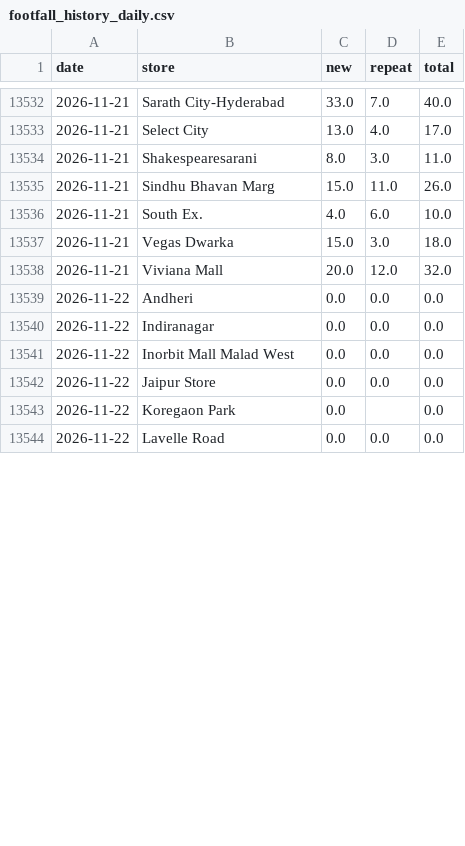
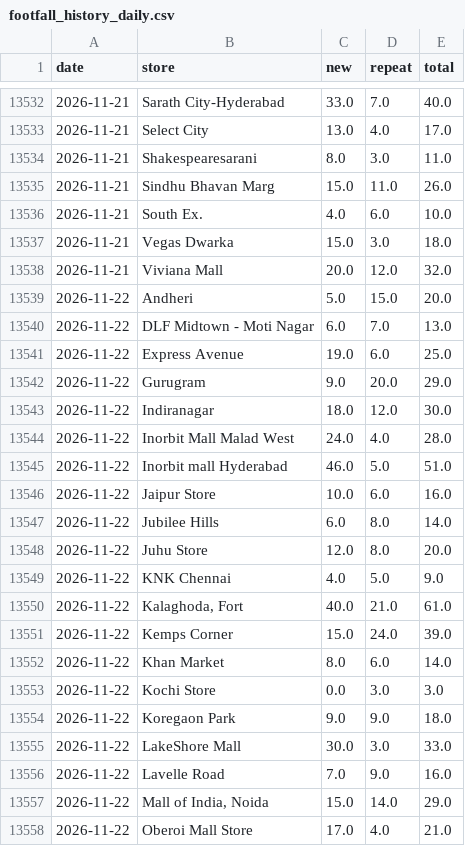
Before and after one commit to vaikanha123/BSC_Dashboard, a CSV file: data/footfall_history_daily.csv, drawn as a sheet; only a part is shown, gaps mark what is left out; the diff covers the shown part only.

```diff
--- a/data/footfall_history_daily.csv
+++ b/data/footfall_history_daily.csv
@@ -13538,7 +13538,21 @@ date,store,new,repeat,total
 2026-11-21,Viviana Mall,20.0,12.0,32.0
-2026-11-22,Andheri,0.0,0.0,0.0
-2026-11-22,Indiranagar,0.0,0.0,0.0
-2026-11-22,Inorbit Mall Malad West,0.0,0.0,0.0
-2026-11-22,Jaipur Store,0.0,0.0,0.0
-2026-11-22,Koregaon Park,0.0,,0.0
-2026-11-22,Lavelle Road,0.0,0.0,0.0
+2026-11-22,Andheri,5.0,15.0,20.0
+2026-11-22,DLF Midtown - Moti Nagar,6.0,7.0,13.0
+2026-11-22,Express Avenue,19.0,6.0,25.0
+2026-11-22,Gurugram,9.0,20.0,29.0
+2026-11-22,Indiranagar,18.0,12.0,30.0
+2026-11-22,Inorbit Mall Malad West,24.0,4.0,28.0
+2026-11-22,Inorbit mall Hyderabad,46.0,5.0,51.0
+2026-11-22,Jaipur Store,10.0,6.0,16.0
+2026-11-22,Jubilee Hills,6.0,8.0,14.0
+2026-11-22,Juhu Store,12.0,8.0,20.0
+2026-11-22,KNK Chennai,4.0,5.0,9.0
+2026-11-22,"Kalaghoda, Fort",40.0,21.0,61.0
+2026-11-22,Kemps Corner,15.0,24.0,39.0
+2026-11-22,Khan Market,8.0,6.0,14.0
+2026-11-22,Kochi Store,0.0,3.0,3.0
+2026-11-22,Koregaon Park,9.0,9.0,18.0
+2026-11-22,LakeShore Mall,30.0,3.0,33.0
+2026-11-22,Lavelle Road,7.0,9.0,16.0
+2026-11-22,"Mall of India, Noida",15.0,14.0,29.0
+2026-11-22,Oberoi Mall Store,17.0,4.0,21.0
```
Also changed, not shown: 11 added rows and 17 edited cells elsewhere in this file, 12 other files.
